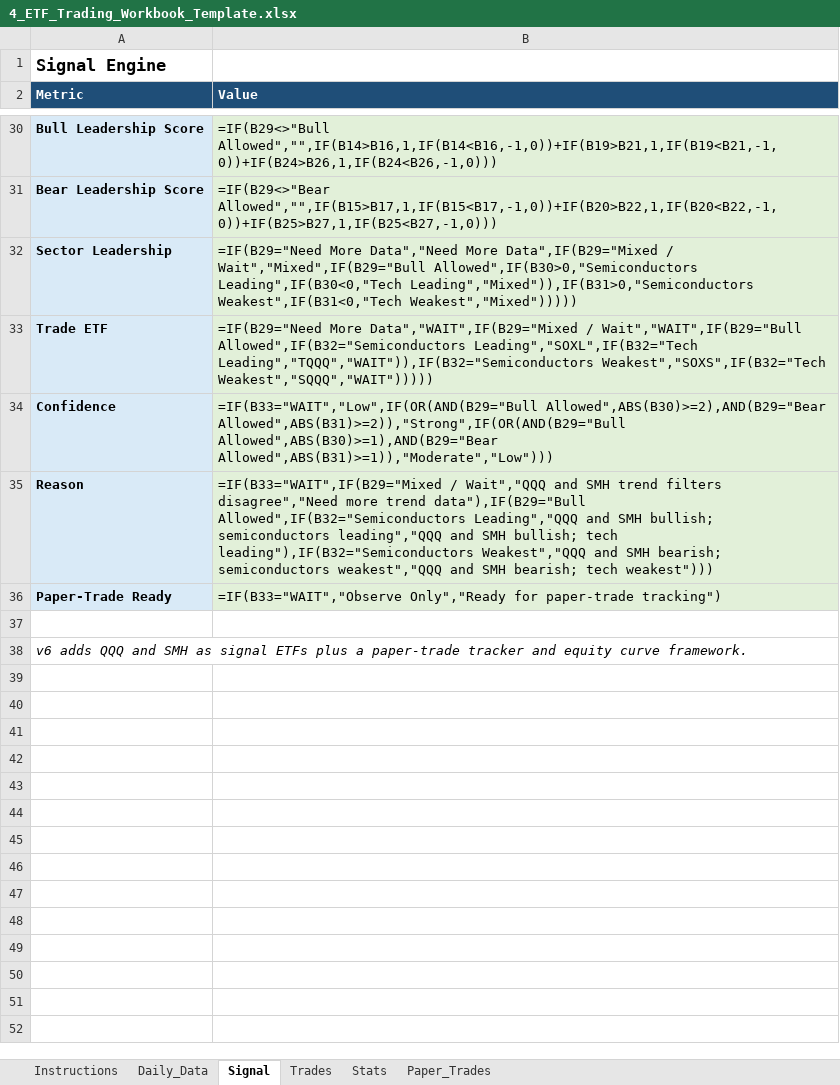
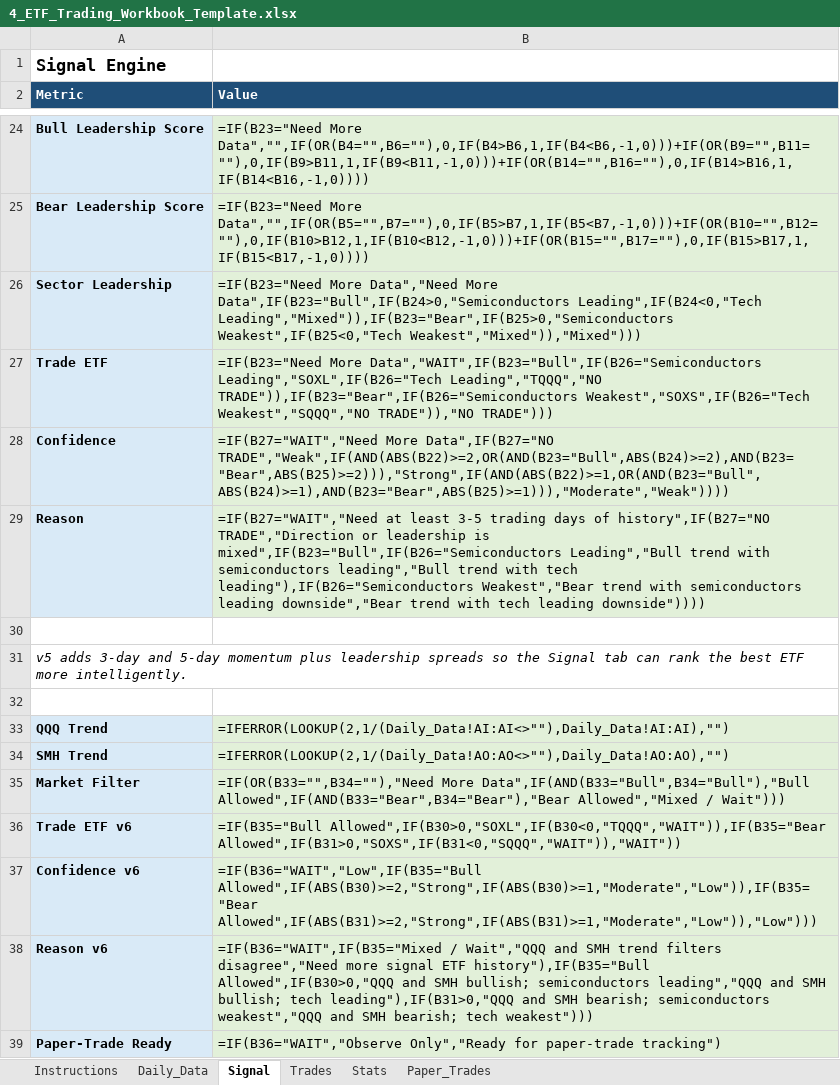
Before and after one commit to mrpink970/4-etf-trading-plan, an Excel workbook: 4_ETF_Trading_Workbook_Template.xlsx, sheet Signal, drawn as a sheet; only a part is shown, gaps mark what is left out; values as stored, in another font and other column widths than the file's, no borders; formulas without a stored value are shown as written; removed rows and columns are numbered as before the commit, all else as after; the diff covers the shown part only; the diff names each change by its address in the sheet, - before the commit and + after, or states it on an @@ line.

```diff
--- a/4_ETF_Trading_Workbook_Template.xlsx (sheet Signal)
+++ b/4_ETF_Trading_Workbook_Template.xlsx (sheet Signal)
-B24 (Value): =IF(B29<>"Bull Allowed","",IF(B14>B16,1,IF(B14<B16,-1,0))+IF(B19>B21,1,IF(B19<B21,-1,0))+IF(B24>B26,1,IF(B24<B26,-1,0)))
+B24 (Value): =IF(B23="Need More Data","",IF(OR(B4="",B6=""),0,IF(B4>B6,1,IF(B4<B6,-1,0)))+IF(OR(B9="",B11=""),0,IF(B9>B11,1,IF(B9<B11,-1,0)))+IF(OR(B14="",B16=""),0,IF(B14>B16,1,IF(B14<B16,-1,0))))
-B25 (Value): =IF(B29<>"Bear Allowed","",IF(B15>B17,1,IF(B15<B17,-1,0))+IF(B20>B22,1,IF(B20<B22,-1,0))+IF(B25>B27,1,IF(B25<B27,-1,0)))
+B25 (Value): =IF(B23="Need More Data","",IF(OR(B5="",B7=""),0,IF(B5>B7,1,IF(B5<B7,-1,0)))+IF(OR(B10="",B12=""),0,IF(B10>B12,1,IF(B10<B12,-1,0)))+IF(OR(B15="",B17=""),0,IF(B15>B17,1,IF(B15<B17,-1,0))))
-B26 (Value): =IF(B29="Need More Data","Need More Data",IF(B29="Mixed / Wait","Mixed",IF(B29="Bull Allowed",IF(B30>0,"Semiconductors Leading",IF(B30<0,"Tech Leading","Mixed")),IF(B31>0,"Semiconductors Weakest",IF(B31<0,"Tech Weakest","Mixed")))))
+B26 (Value): =IF(B23="Need More Data","Need More Data",IF(B23="Bull",IF(B24>0,"Semiconductors Leading",IF(B24<0,"Tech Leading","Mixed")),IF(B23="Bear",IF(B25>0,"Semiconductors Weakest",IF(B25<0,"Tech Weakest","Mixed")),"Mixed")))
-B27 (Value): =IF(B29="Need More Data","WAIT",IF(B29="Mixed / Wait","WAIT",IF(B29="Bull Allowed",IF(B32="Semiconductors Leading","SOXL",IF(B32="Tech Leading","TQQQ","WAIT")),IF(B32="Semiconductors Weakest","SOXS",IF(B32="Tech Weakest","SQQQ","WAIT")))))
+B27 (Value): =IF(B23="Need More Data","WAIT",IF(B23="Bull",IF(B26="Semiconductors Leading","SOXL",IF(B26="Tech Leading","TQQQ","NO TRADE")),IF(B23="Bear",IF(B26="Semiconductors Weakest","SOXS",IF(B26="Tech Weakest","SQQQ","NO TRADE")),"NO TRADE")))
-B28 (Value): =IF(B33="WAIT","Low",IF(OR(AND(B29="Bull Allowed",ABS(B30)>=2),AND(B29="Bear Allowed",ABS(B31)>=2)),"Strong",IF(OR(AND(B29="Bull Allowed",ABS(B30)>=1),AND(B29="Bear Allowed",ABS(B31)>=1)),"Moderate","Low")))
+B28 (Value): =IF(B27="WAIT","Need More Data",IF(B27="NO TRADE","Weak",IF(AND(ABS(B22)>=2,OR(AND(B23="Bull",ABS(B24)>=2),AND(B23="Bear",ABS(B25)>=2))),"Strong",IF(AND(ABS(B22)>=1,OR(AND(B23="Bull",ABS(B24)>=1),AND(B23="Bear",ABS(B25)>=1))),"Moderate","Weak"))))
-B29 (Value): =IF(B33="WAIT",IF(B29="Mixed / Wait","QQQ and SMH trend filters disagree","Need more trend data"),IF(B29="Bull Allowed",IF(B32="Semiconductors Leading","QQQ and SMH bullish; semiconductors leading","QQQ and SMH bullish; tech leading"),IF(B32="Semiconductors Weakest","QQQ and SMH bearish; semiconductors weakest","QQQ and SMH bearish; tech weakest")))
+B29 (Value): =IF(B27="WAIT","Need at least 3-5 trading days of history",IF(B27="NO TRADE","Direction or leadership is mixed",IF(B23="Bull",IF(B26="Semiconductors Leading","Bull trend with semiconductors leading","Bull trend with tech leading"),IF(B26="Semiconductors Weakest","Bear trend with semiconductors leading downside","Bear trend with tech leading downside"))))
-row 36: Paper-Trade Ready | =IF(B33="WAIT","Observe Only","Ready for paper-trade tracking")
-A31 (Metric): v6 adds QQQ and SMH as signal ETFs plus a paper-trade tracker and equity curve framework.
+A31 (Metric): v5 adds 3-day and 5-day momentum plus leadership spreads so the Signal tab can rank the best ETF more intelligently.
+row 32: (empty)
@@ row 7 moved to row 33: QQQ Trend @@
@@ row 12 moved to row 34: SMH Trend @@
+row 35: Market Filter | =IF(OR(B33="",B34=""),"Need More Data",IF(AND(B33="Bull",B34="Bull"),"Bull Allowed",IF(AND(B33="Bear",B34="Bear"),"Bear Allowed","Mixed / Wait")))
+row 36: Trade ETF v6 | =IF(B35="Bull Allowed",IF(B30>0,"SOXL",IF(B30<0,"TQQQ","WAIT")),IF(B35="Bear Allowed",IF(B31>0,"SOXS",IF(B31<0,"SQQQ","WAIT")),"WAIT"))
+row 37: Confidence v6 | =IF(B36="WAIT","Low",IF(B35="Bull Allowed",IF(ABS(B30)>=2,"Strong",IF(ABS(B30)>=1,"Moderate","Low")),IF(B35="Bear Allowed",IF(ABS(B31)>=2,"Strong",IF(ABS(B31)>=1,"Moderate","Low")),"Low")))
+row 38: Reason v6 | =IF(B36="WAIT",IF(B35="Mixed / Wait","QQQ and SMH trend filters disagree","Need more signal ETF history"),IF(B35="Bull Allowed",IF(B30>0,"QQQ and SMH bullish; semiconductors leading","QQQ and SMH bullish; tech leading"),IF(B31>0,"QQQ and SMH bearish; semiconductors weakest","QQQ and SMH bearish; tech weakest")))
+row 39: Paper-Trade Ready | =IF(B36="WAIT","Observe Only","Ready for paper-trade tracking")
```
Also changed, not shown: 5 added rows, 9 removed rows and cell formats elsewhere in this sheet, sheet Daily_Data, sheet Instructions.
